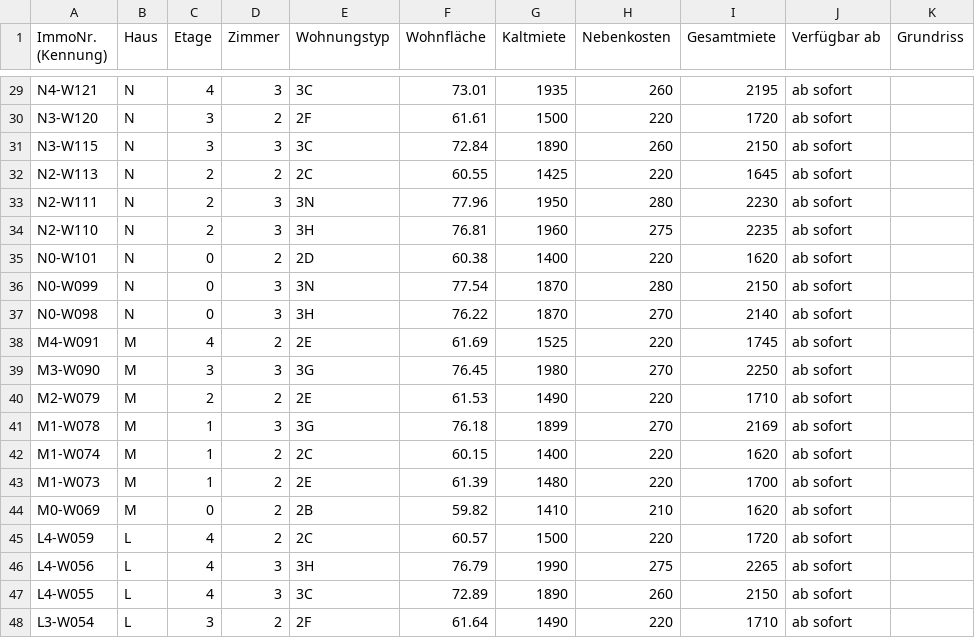
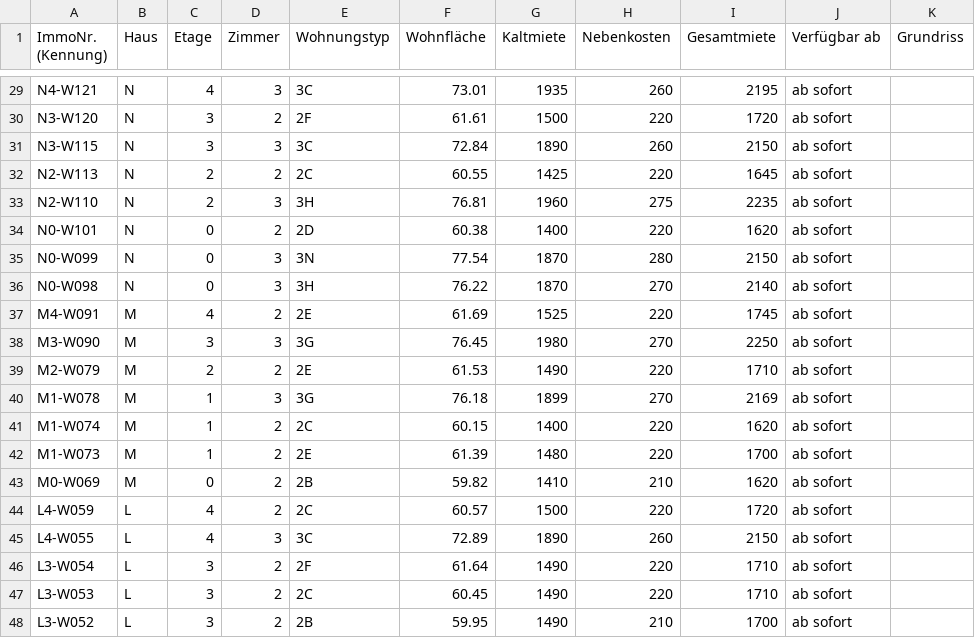
Before and after one commit to kkrainov/friedas-tracker, a CSV file: friedas_data.csv, drawn as a sheet; only a part is shown, gaps mark what is left out; the shorter side is filled out with more unchanged rows.

Commit message:
Update: 2026-08-28

```diff
--- a/friedas_data.csv
+++ b/friedas_data.csv
@@ -32,3 +32,2 @@ N3-W115,N,3,3,3C,72.84,1890,260,2150,ab sofort,
 N2-W113,N,2,2,2C,60.55,1425,220,1645,ab sofort,
-N2-W111,N,2,3,3N,77.96,1950,280,2230,ab sofort,
 N2-W110,N,2,3,3H,76.81,1960,275,2235,ab sofort,
@@ -45,3 +44,2 @@ M0-W069,M,0,2,2B,59.82,1410,210,1620,ab sofort,
 L4-W059,L,4,2,2C,60.57,1500,220,1720,ab sofort,
-L4-W056,L,4,3,3H,76.79,1990,275,2265,ab sofort,
 L4-W055,L,4,3,3C,72.89,1890,260,2150,ab sofort,
```
